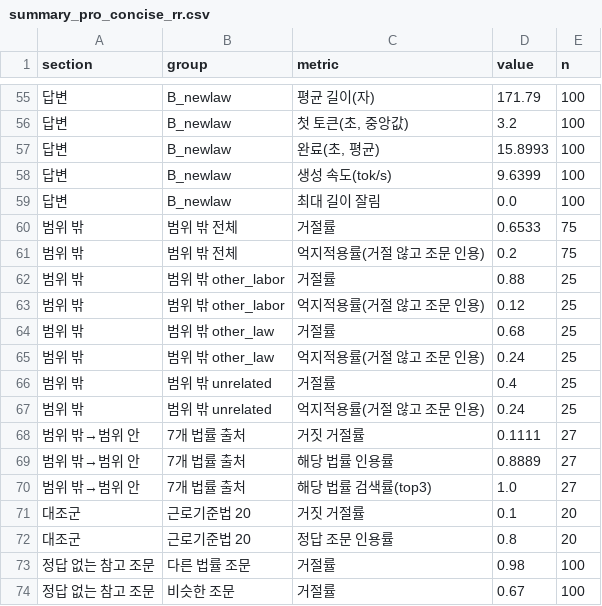
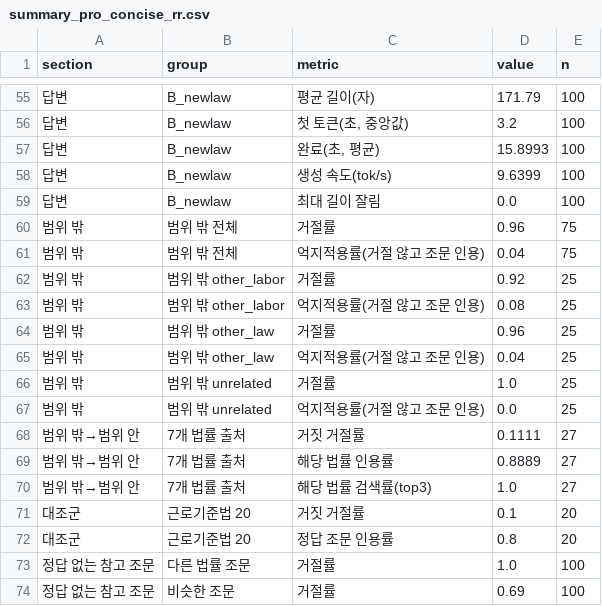
Before and after one commit to bhsong/lawbot, a CSV file: results/v4/summary_pro_concise_rr.csv, drawn as a sheet; only a part is shown, gaps mark what is left out.

```diff
--- a/results/v4/summary_pro_concise_rr.csv
+++ b/results/v4/summary_pro_concise_rr.csv
@@ -59,10 +59,10 @@
 답변,B_newlaw,최대 길이 잘림,0.0,100
-범위 밖,범위 밖 전체,거절률,0.6533,75
-범위 밖,범위 밖 전체,억지적용률(거절 않고 조문 인용),0.2,75
-범위 밖,범위 밖 other_labor,거절률,0.88,25
-범위 밖,범위 밖 other_labor,억지적용률(거절 않고 조문 인용),0.12,25
-범위 밖,범위 밖 other_law,거절률,0.68,25
-범위 밖,범위 밖 other_law,억지적용률(거절 않고 조문 인용),0.24,25
-범위 밖,범위 밖 unrelated,거절률,0.4,25
-범위 밖,범위 밖 unrelated,억지적용률(거절 않고 조문 인용),0.24,25
+범위 밖,범위 밖 전체,거절률,0.96,75
+범위 밖,범위 밖 전체,억지적용률(거절 않고 조문 인용),0.04,75
+범위 밖,범위 밖 other_labor,거절률,0.92,25
+범위 밖,범위 밖 other_labor,억지적용률(거절 않고 조문 인용),0.08,25
+범위 밖,범위 밖 other_law,거절률,0.96,25
+범위 밖,범위 밖 other_law,억지적용률(거절 않고 조문 인용),0.04,25
+범위 밖,범위 밖 unrelated,거절률,1.0,25
+범위 밖,범위 밖 unrelated,억지적용률(거절 않고 조문 인용),0.0,25
 범위 밖→범위 안,7개 법률 출처,거짓 거절률,0.1111,27
@@ -72,3 +72,3 @@
 대조군,근로기준법 20,정답 조문 인용률,0.8,20
-정답 없는 참고 조문,다른 법률 조문,거절률,0.98,100
-정답 없는 참고 조문,비슷한 조문,거절률,0.67,100
+정답 없는 참고 조문,다른 법률 조문,거절률,1.0,100
+정답 없는 참고 조문,비슷한 조문,거절률,0.69,100
```
Also changed, not shown: results/v4/oos_pro_concise_rr.csv, results/v4/refusal_pro_concise_rr.csv, 3 other files.
